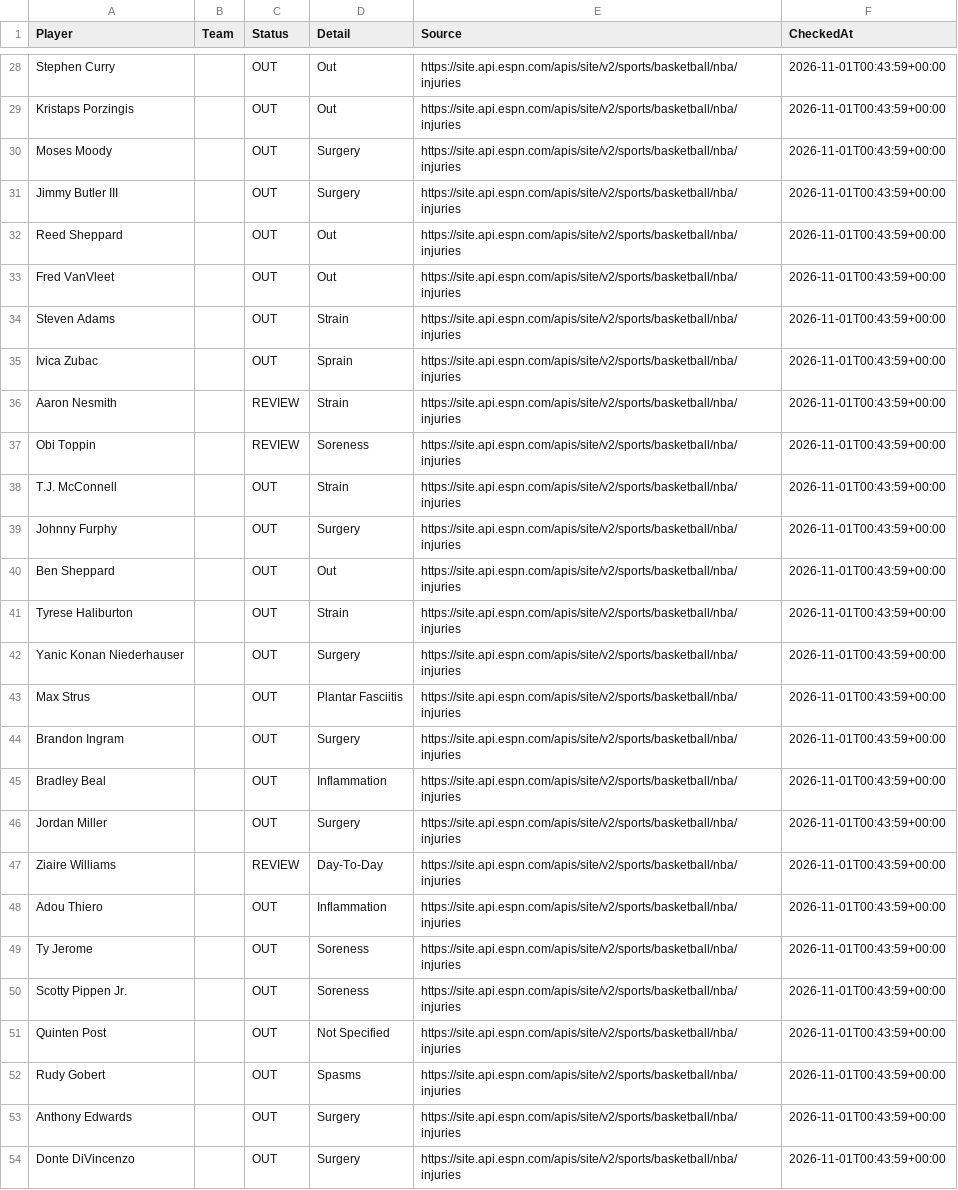
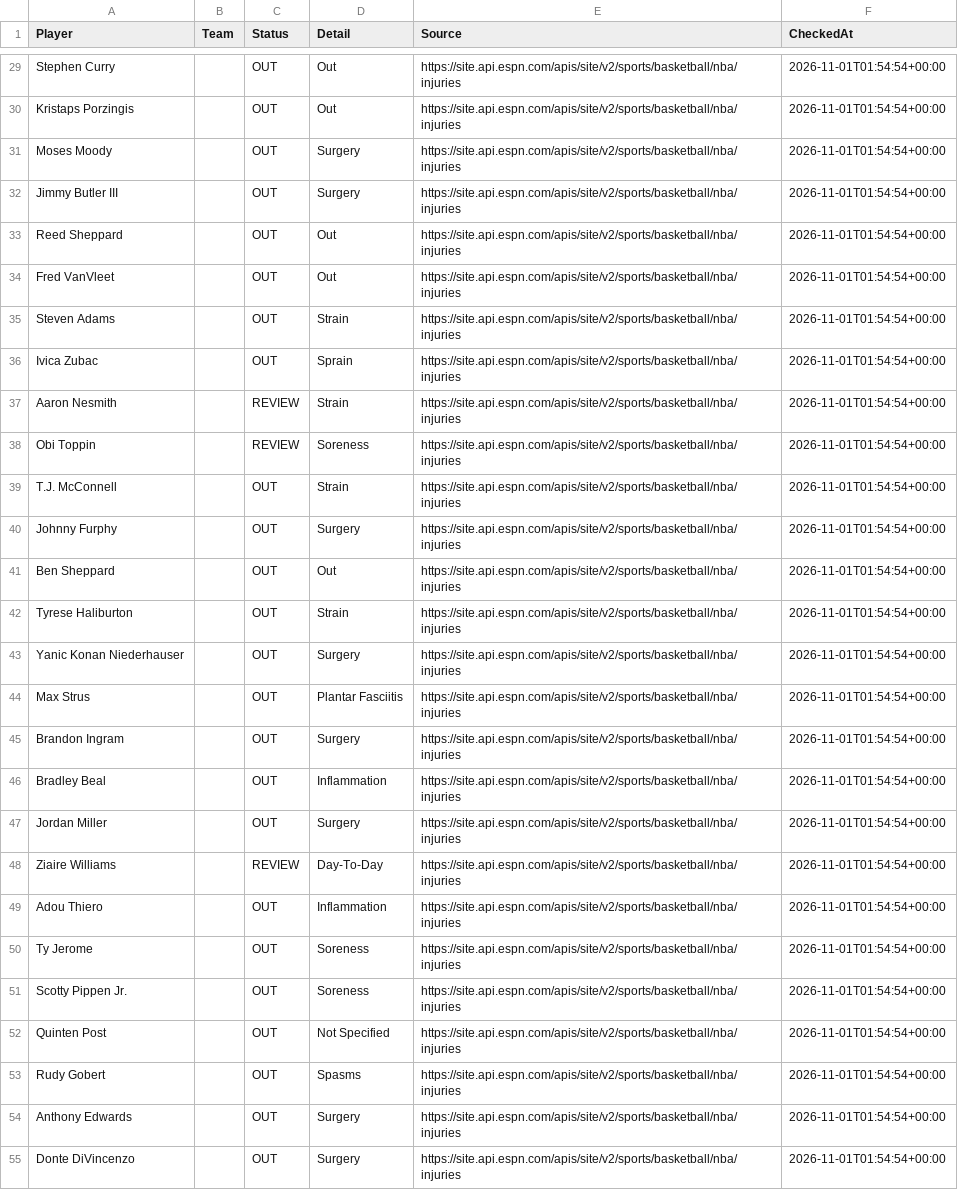
Before and after one commit to jakobabrahamson32-lgtm/courtside-edge, a CSV file: nba_injuries.csv, drawn as a sheet; only a part is shown, gaps mark what is left out; addresses are those after the commit; the diff covers the shown part only; the diff names each change by its address in the sheet, - before the commit and + after, or states it on an @@ line.

```diff
--- a/nba_injuries.csv
+++ b/nba_injuries.csv
-F29:F55 (CheckedAt): 2026-11-01T00:43:59+00:00
+F29:F55 (CheckedAt): 2026-11-01T01:54:54+00:00
```
Also changed, not shown: 1 added row and 62 edited cells elsewhere in this file, model_history.csv, nfl_comparison.csv, 3 other files.
